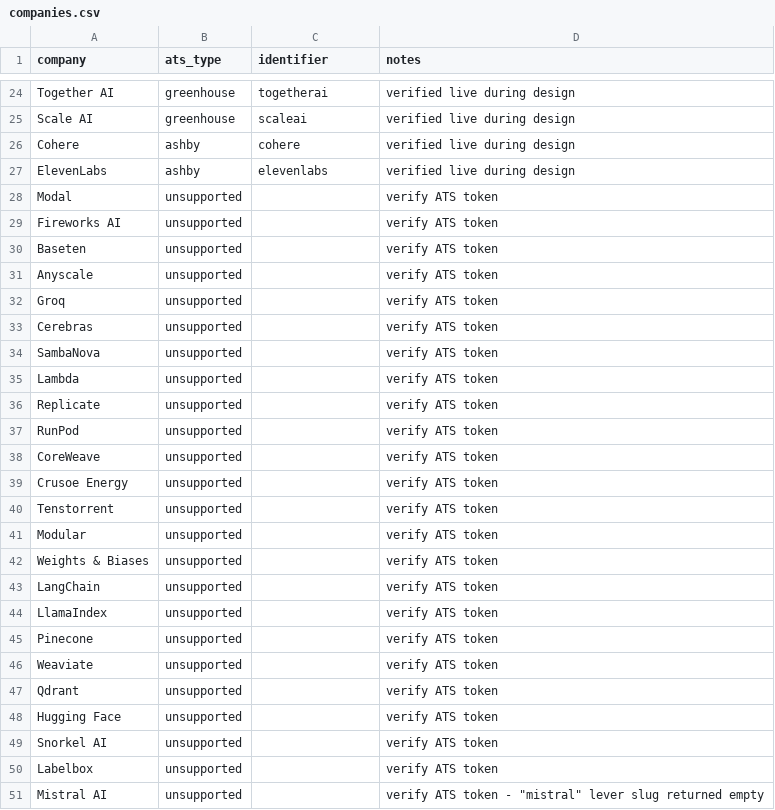
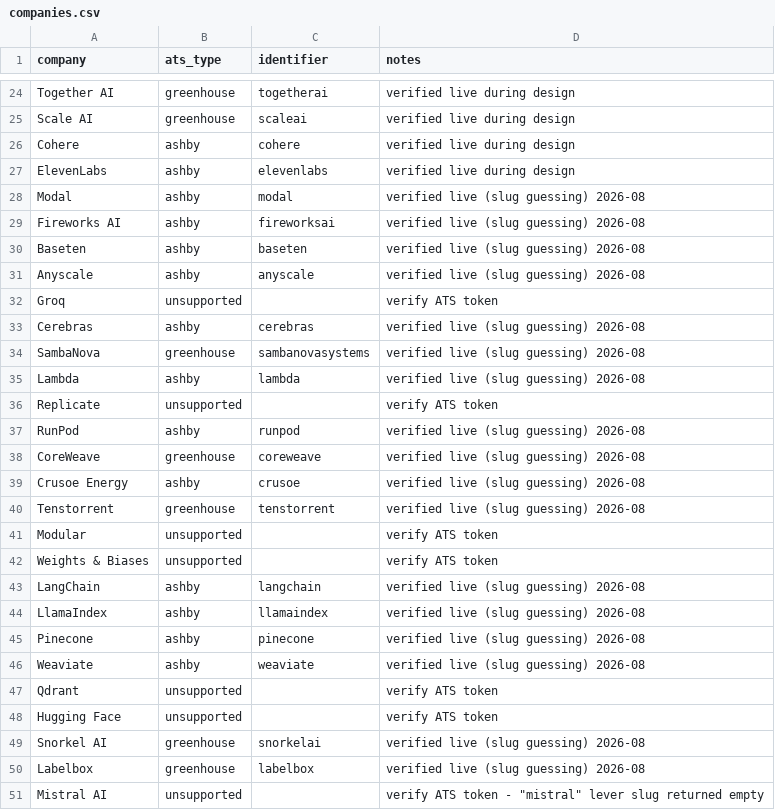
Before and after one commit to Amanda-Chiang/job-scraper, a CSV file: data/companies.csv, drawn as a sheet; only a part is shown, gaps mark what is left out; the diff covers the shown part only.

Commit message:
Resolve ATS tokens for 38 previously-unsupported AI companies
Batch-verified against live Greenhouse/Ashby APIs via slug guessing.
Applied directly to the live Config tab and synced to seed data.
Remaining unresolved: Groq, Hugging Face, Weights & Biases, Qdrant,
Mistral AI, Adept AI, Hippocratic AI, Codeium, Applied Intuition,
Waabi, Skild AI, Modular.

```diff
--- a/data/companies.csv
+++ b/data/companies.csv
@@ -27,24 +27,24 @@ Cohere,ashby,cohere,verified live during design
 ElevenLabs,ashby,elevenlabs,verified live during design
-Modal,unsupported,,verify ATS token
-Fireworks AI,unsupported,,verify ATS token
-Baseten,unsupported,,verify ATS token
-Anyscale,unsupported,,verify ATS token
+Modal,ashby,modal,verified live (slug guessing) 2026-08
+Fireworks AI,ashby,fireworksai,verified live (slug guessing) 2026-08
+Baseten,ashby,baseten,verified live (slug guessing) 2026-08
+Anyscale,ashby,anyscale,verified live (slug guessing) 2026-08
 Groq,unsupported,,verify ATS token
-Cerebras,unsupported,,verify ATS token
-SambaNova,unsupported,,verify ATS token
-Lambda,unsupported,,verify ATS token
+Cerebras,ashby,cerebras,verified live (slug guessing) 2026-08
+SambaNova,greenhouse,sambanovasystems,verified live (slug guessing) 2026-08
+Lambda,ashby,lambda,verified live (slug guessing) 2026-08
 Replicate,unsupported,,verify ATS token
-RunPod,unsupported,,verify ATS token
-CoreWeave,unsupported,,verify ATS token
-Crusoe Energy,unsupported,,verify ATS token
-Tenstorrent,unsupported,,verify ATS token
+RunPod,ashby,runpod,verified live (slug guessing) 2026-08
+CoreWeave,greenhouse,coreweave,verified live (slug guessing) 2026-08
+Crusoe Energy,ashby,crusoe,verified live (slug guessing) 2026-08
+Tenstorrent,greenhouse,tenstorrent,verified live (slug guessing) 2026-08
 Modular,unsupported,,verify ATS token
 Weights & Biases,unsupported,,verify ATS token
-LangChain,unsupported,,verify ATS token
-LlamaIndex,unsupported,,verify ATS token
-Pinecone,unsupported,,verify ATS token
-Weaviate,unsupported,,verify ATS token
+LangChain,ashby,langchain,verified live (slug guessing) 2026-08
+LlamaIndex,ashby,llamaindex,verified live (slug guessing) 2026-08
+Pinecone,ashby,pinecone,verified live (slug guessing) 2026-08
+Weaviate,ashby,weaviate,verified live (slug guessing) 2026-08
 Qdrant,unsupported,,verify ATS token
 Hugging Face,unsupported,,verify ATS token
-Snorkel AI,unsupported,,verify ATS token
-Labelbox,unsupported,,verify ATS token
+Snorkel AI,greenhouse,snorkelai,verified live (slug guessing) 2026-08
+Labelbox,greenhouse,labelbox,verified live (slug guessing) 2026-08
```
Also changed, not shown: 63 edited cells elsewhere in this file.
